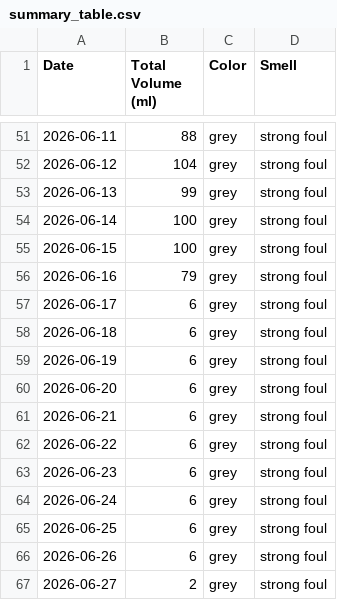
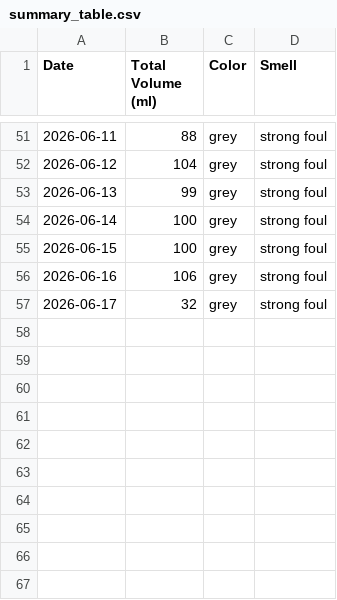
Before and after one commit to michaelyp/calculator, a CSV file: summary_table.csv, drawn as a sheet; only a part is shown, gaps mark what is left out.

```diff
--- a/summary_table.csv
+++ b/summary_table.csv
@@ -55,13 +55,3 @@ Date,Total Volume (ml),Color,Smell
 2026-06-15,100,grey,strong foul
-2026-06-16,79,grey,strong foul
-2026-06-17,6,grey,strong foul
-2026-06-18,6,grey,strong foul
-2026-06-19,6,grey,strong foul
-2026-06-20,6,grey,strong foul
-2026-06-21,6,grey,strong foul
-2026-06-22,6,grey,strong foul
-2026-06-23,6,grey,strong foul
-2026-06-24,6,grey,strong foul
-2026-06-25,6,grey,strong foul
-2026-06-26,6,grey,strong foul
-2026-06-27,2,grey,strong foul
+2026-06-16,106,grey,strong foul
+2026-06-17,32,grey,strong foul
```
